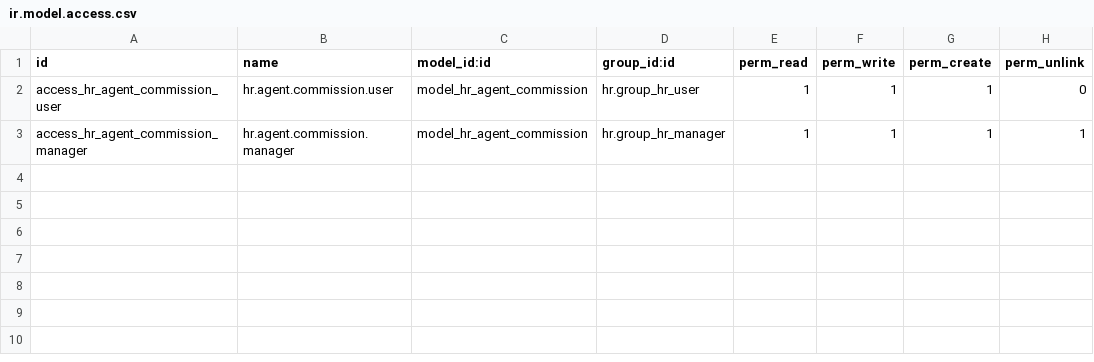
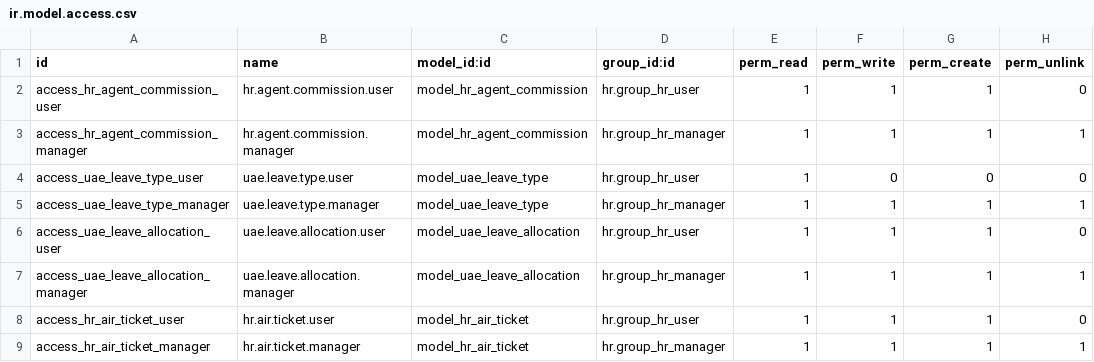
Before and after one commit to renbran/FINAL-ODOO-APPS, a CSV file: custom/hr_uae_extended/security/ir.model.access.csv, drawn as a sheet; the diff names each change by its address in the sheet, - before the commit and + after, or states it on an @@ line.

```diff
--- a/custom/hr_uae_extended/security/ir.model.access.csv
+++ b/custom/hr_uae_extended/security/ir.model.access.csv
+row 4: access_uae_leave_type_user | uae.leave.type.user | model_uae_leave_type | hr.group_hr_user | 1 | 0 | 0 | 0
+row 5: access_uae_leave_type_manager | uae.leave.type.manager | model_uae_leave_type | hr.group_hr_manager | 1 | 1 | 1 | 1
+row 6: access_uae_leave_allocation_user | uae.leave.allocation.user | model_uae_leave_allocation | hr.group_hr_user | 1 | 1 | 1 | 0
+row 7: access_uae_leave_allocation_manager | uae.leave.allocation.manager | model_uae_leave_allocation | hr.group_hr_manager | 1 | 1 | 1 | 1
+row 8: access_hr_air_ticket_user | hr.air.ticket.user | model_hr_air_ticket | hr.group_hr_user | 1 | 1 | 1 | 0
+row 9: access_hr_air_ticket_manager | hr.air.ticket.manager | model_hr_air_ticket | hr.group_hr_manager | 1 | 1 | 1 | 1
```
Also changed, not shown: 12 other files.
